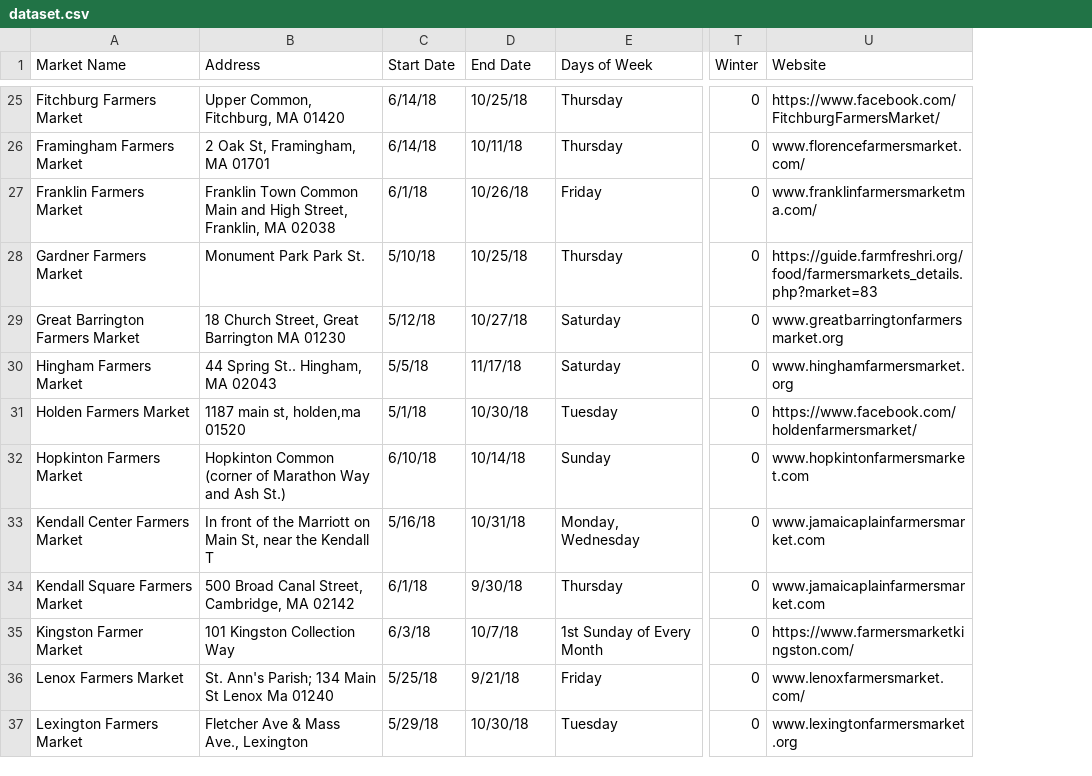
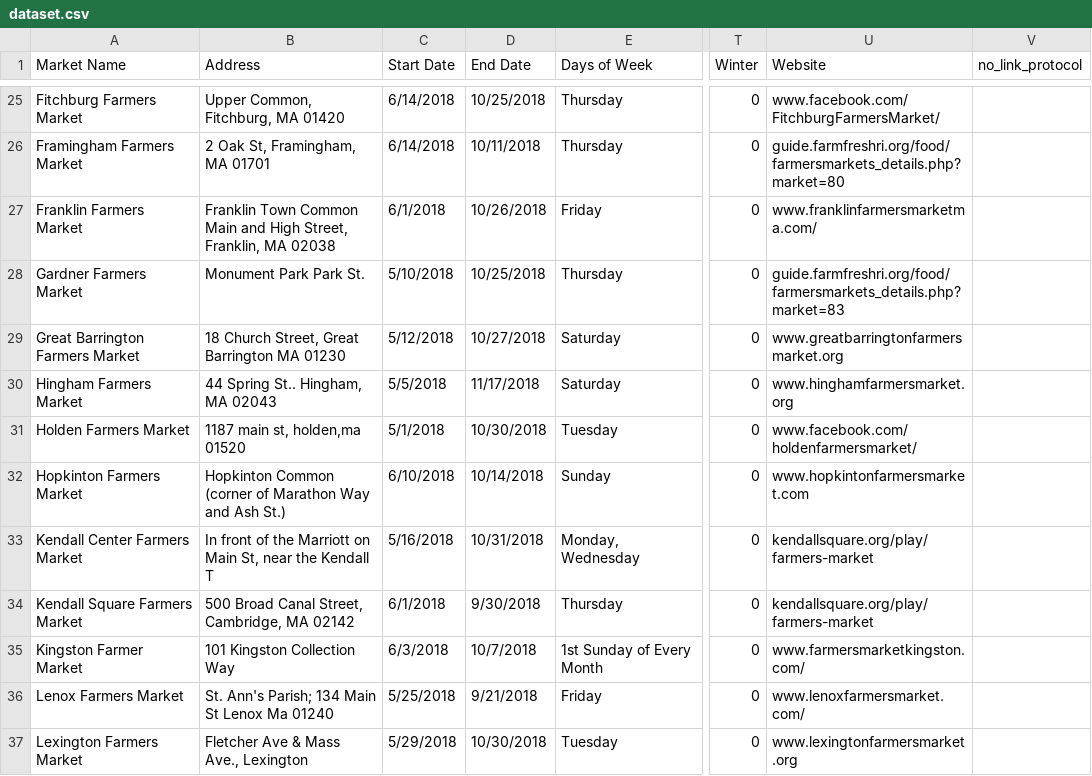
Before and after one commit to rosahsu/Code4Good--Mass-Farmers-Market, a CSV file: dataset.csv, drawn as a sheet; only a part is shown, gaps mark what is left out; the diff covers the shown part only; the diff names each change by its address in the sheet, - before the commit and + after, or states it on an @@ line.

Commit message:
checked all website links, fixed broken links

```diff
--- a/dataset.csv
+++ b/dataset.csv
+column V (no_link_protocol), empty
-C25:C26 (Start Date): 6/14/18
+C25:C26 (Start Date): 6/14/2018
-D25 (End Date): 10/25/18
+D25 (End Date): 10/25/2018
-U25 (Website): https://www.facebook.com/FitchburgFarmersMarket/
+U25 (Website): www.facebook.com/FitchburgFarmersMarket/
-D26 (End Date): 10/11/18
+D26 (End Date): 10/11/2018
-U26 (Website): www.florencefarmersmarket.com/
+U26 (Website): guide.farmfreshri.org/food/farmersmarkets_details.php?market=80
-C27 (Start Date): 6/1/18
+C27 (Start Date): 6/1/2018
-D27 (End Date): 10/26/18
+D27 (End Date): 10/26/2018
-C28 (Start Date): 5/10/18
+C28 (Start Date): 5/10/2018
-D28 (End Date): 10/25/18
+D28 (End Date): 10/25/2018
-U28 (Website): https://guide.farmfreshri.org/food/farmersmarkets_details.php?market=83
+U28 (Website): guide.farmfreshri.org/food/farmersmarkets_details.php?market=83
-C29 (Start Date): 5/12/18
+C29 (Start Date): 5/12/2018
-D29 (End Date): 10/27/18
+D29 (End Date): 10/27/2018
-C30 (Start Date): 5/5/18
+C30 (Start Date): 5/5/2018
-D30 (End Date): 11/17/18
+D30 (End Date): 11/17/2018
-C31 (Start Date): 5/1/18
+C31 (Start Date): 5/1/2018
-D31 (End Date): 10/30/18
+D31 (End Date): 10/30/2018
-U31 (Website): https://www.facebook.com/holdenfarmersmarket/
+U31 (Website): www.facebook.com/holdenfarmersmarket/
-C32 (Start Date): 6/10/18
+C32 (Start Date): 6/10/2018
-D32 (End Date): 10/14/18
+D32 (End Date): 10/14/2018
-C33 (Start Date): 5/16/18
+C33 (Start Date): 5/16/2018
-D33 (End Date): 10/31/18
+D33 (End Date): 10/31/2018
-U33:U34 (Website): www.jamaicaplainfarmersmarket.com
+U33:U34 (Website): kendallsquare.org/play/farmers-market
-C34 (Start Date): 6/1/18
+C34 (Start Date): 6/1/2018
-D34 (End Date): 9/30/18
+D34 (End Date): 9/30/2018
-C35 (Start Date): 6/3/18
+C35 (Start Date): 6/3/2018
-D35 (End Date): 10/7/18
+D35 (End Date): 10/7/2018
-U35 (Website): https://www.farmersmarketkingston.com/
+U35 (Website): www.farmersmarketkingston.com/
-C36 (Start Date): 5/25/18
+C36 (Start Date): 5/25/2018
-D36 (End Date): 9/21/18
+D36 (End Date): 9/21/2018
-C37 (Start Date): 5/29/18
+C37 (Start Date): 5/29/2018
-D37 (End Date): 10/30/18
+D37 (End Date): 10/30/2018
```
Also changed, not shown: 130 edited cells elsewhere in this file, 1 other file.
